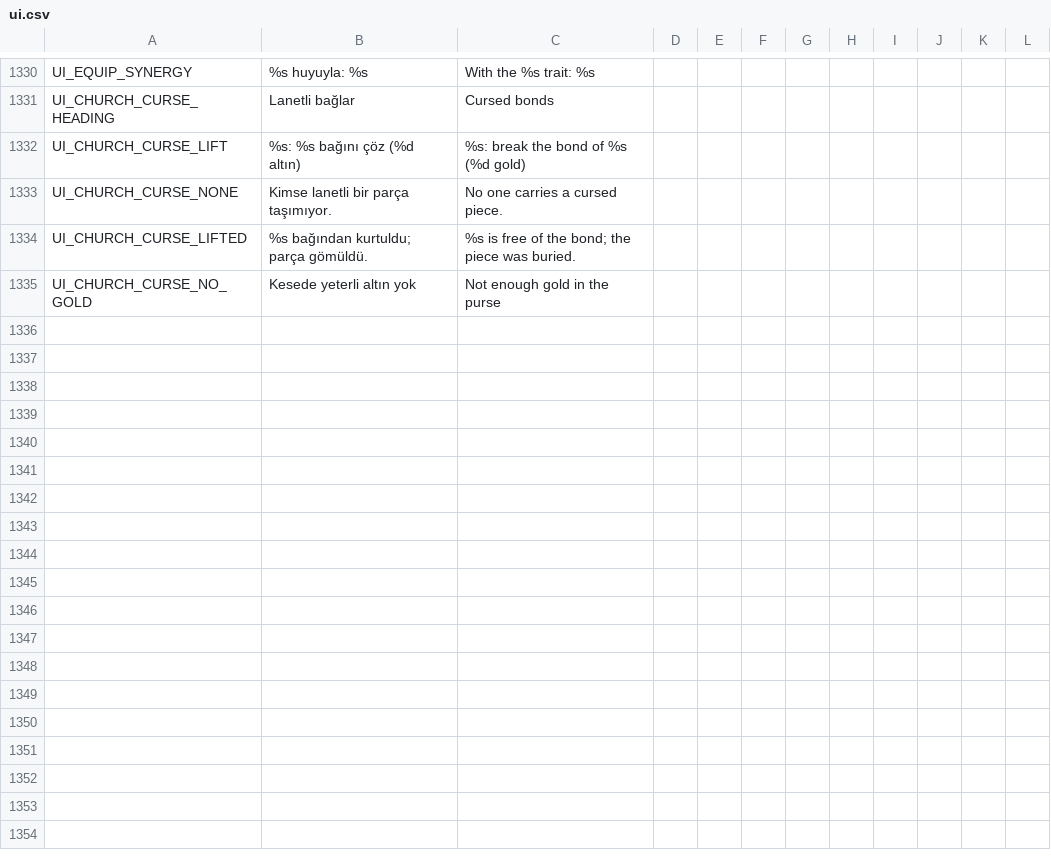
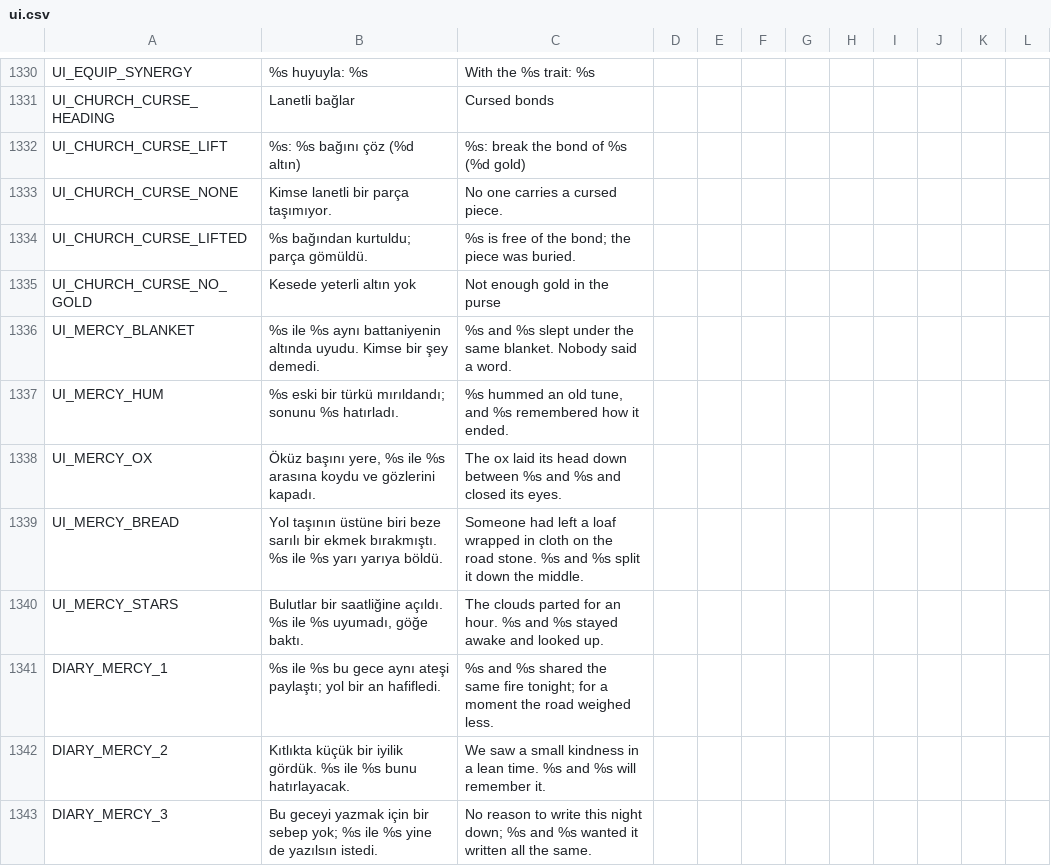
Before and after one commit to ulubatuhan/wayborne, a CSV file: data/locale/ui.csv, drawn as a sheet; only a part is shown, gaps mark what is left out.

```diff
--- a/data/locale/ui.csv
+++ b/data/locale/ui.csv
@@ -1335 +1335,9 @@
 "UI_CHURCH_CURSE_NO_GOLD","Kesede yeterli altın yok","Not enough gold in the purse","","","","","","","","",""
+"UI_MERCY_BLANKET","%s ile %s aynı battaniyenin altında uyudu. Kimse bir şey demedi.","%s and %s slept under the same blanket. Nobody said a word.","","","","","","","","",""
+"UI_MERCY_HUM","%s eski bir türkü mırıldandı; sonunu %s hatırladı.","%s hummed an old tune, and %s remembered how it ended.","","","","","","","","",""
+"UI_MERCY_OX","Öküz başını yere, %s ile %s arasına koydu ve gözlerini kapadı.","The ox laid its head down between %s and %s and closed its eyes.","","","","","","","","",""
+"UI_MERCY_BREAD","Yol taşının üstüne biri beze sarılı bir ekmek bırakmıştı. %s ile %s yarı yarıya böldü.","Someone had left a loaf wrapped in cloth on the road stone. %s and %s split it down the middle.","","","","","","","","",""
+"UI_MERCY_STARS","Bulutlar bir saatliğine açıldı. %s ile %s uyumadı, göğe baktı.","The clouds parted for an hour. %s and %s stayed awake and looked up.","","","","","","","","",""
+"DIARY_MERCY_1","%s ile %s bu gece aynı ateşi paylaştı; yol bir an hafifledi.","%s and %s shared the same fire tonight; for a moment the road weighed less.","","","","","","","","",""
+"DIARY_MERCY_2","Kıtlıkta küçük bir iyilik gördük. %s ile %s bunu hatırlayacak.","We saw a small kindness in a lean time. %s and %s will remember it.","","","","","","","","",""
+"DIARY_MERCY_3","Bu geceyi yazmak için bir sebep yok; %s ile %s yine de yazılsın istedi.","No reason to write this night down; %s and %s wanted it written all the same.","","","","","","","","",""
```
Also changed, not shown: 4 other files.
